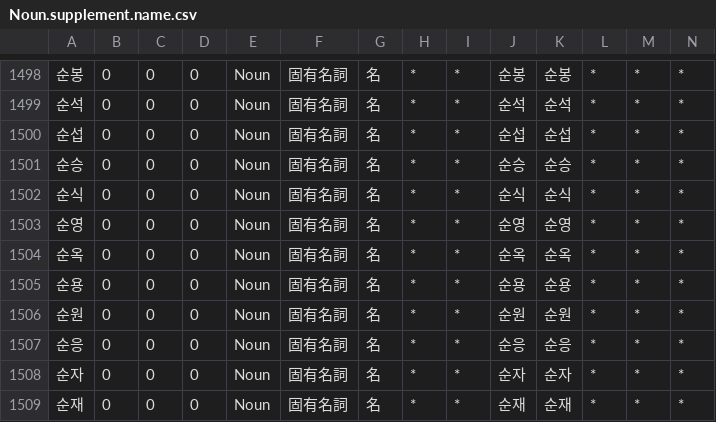
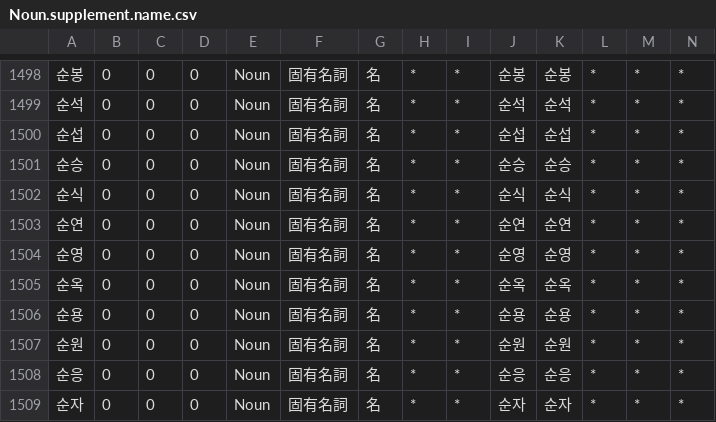
Before and after one commit to okikirmui/handic, a CSV file: seed/Noun.supplement.name.csv, drawn as a sheet; only a part is shown, gaps mark what is left out; the shorter side is filled out with more unchanged rows; rows hold the shown columns only; the diff names each change by its address in the sheet, - before the commit and + after, or states it on an @@ line.

```diff
--- a/seed/Noun.supplement.name.csv
+++ b/seed/Noun.supplement.name.csv
+row 1503: 순연 | 0 | 0 | 0 | Noun | 固有名詞 | 名 | * | * | 순연 | 순연 | * | * | *
```
Also changed, not shown: seed/Modifier.csv, seed/Noun.supplement.org.csv, 1 other file.
